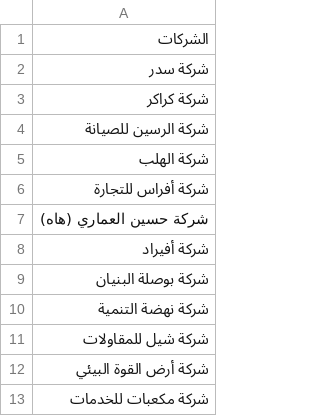
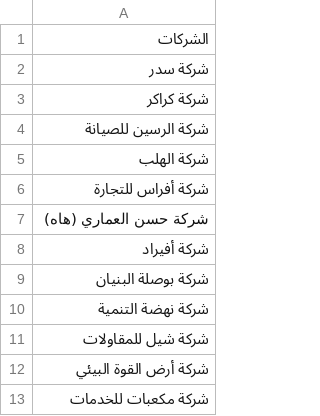
Before and after one commit to turky4500/smart, a CSV file: companies.csv, drawn as a sheet; only a part is shown.

Commit message:
Update companies.csv

```diff
--- a/companies.csv
+++ b/companies.csv
@@ -6,3 +6,3 @@
 شركة أفراس للتجارة
-شركة حسين العماري (هاه)
+شركة حسن العماري (هاه)
 شركة أفيراد
```
